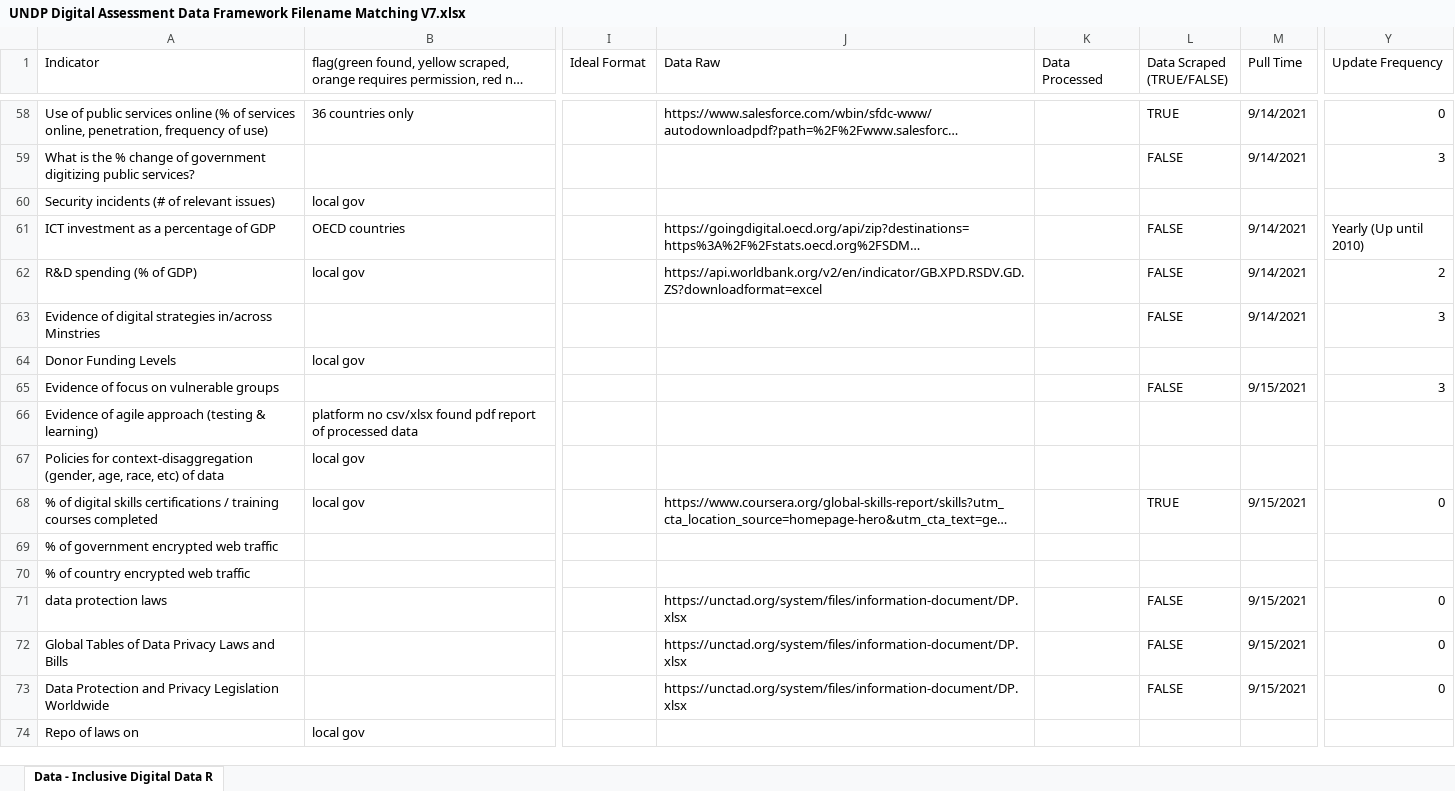
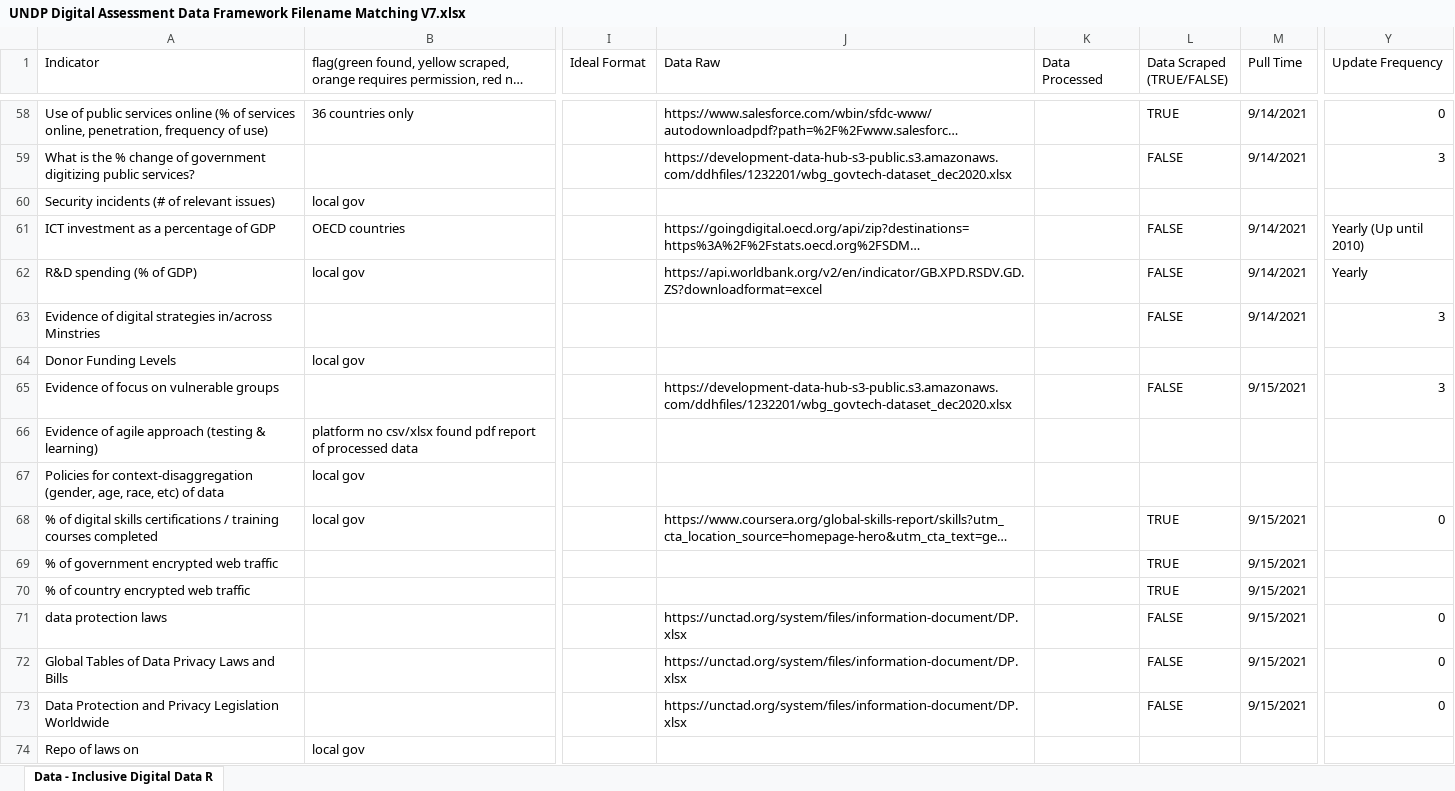
Before and after one commit to undp/digital-development-compass, an Excel workbook: UNDP Digital Assessment Data Framework Filename Matching V7.xlsx, sheet Data - Inclusive Digital Data R, drawn as a sheet; only a part is shown, gaps mark what is left out; long unchanged cells end in …; values as stored, in another font and other column widths than the file's, no cell formats; charts and pictures not drawn; the diff covers the shown part only; the diff names each change by its address in the sheet, - before the commit and + after, or states it on an @@ line.

```diff
--- a/UNDP Digital Assessment Data Framework Filename Matching V7.xlsx (sheet Data - Inclusive Digital Data R)
+++ b/UNDP Digital Assessment Data Framework Filename Matching V7.xlsx (sheet Data - Inclusive Digital Data R)
-J59 (Data Raw): (empty)
+J59 (Data Raw): https://development-data-hub-s3-public.s3.amazonaws.com/ddhfiles/1232201/wbg_govtech-dataset_dec2020.xlsx
-Y62 (Update Frequency): 2
+Y62 (Update Frequency): Yearly
-J65 (Data Raw): (empty)
+J65 (Data Raw): https://development-data-hub-s3-public.s3.amazonaws.com/ddhfiles/1232201/wbg_govtech-dataset_dec2020.xlsx
-L69:L70 (Data Scraped (TRUE/FALSE)): (empty)
+L69:L70 (Data Scraped (TRUE/FALSE)): TRUE
-M69:M70 (Pull Time): (empty)
+M69:M70 (Pull Time): 9/15/2021
```
Also changed, not shown: 123 edited cells elsewhere in this sheet, cell formats, 1 other file.
